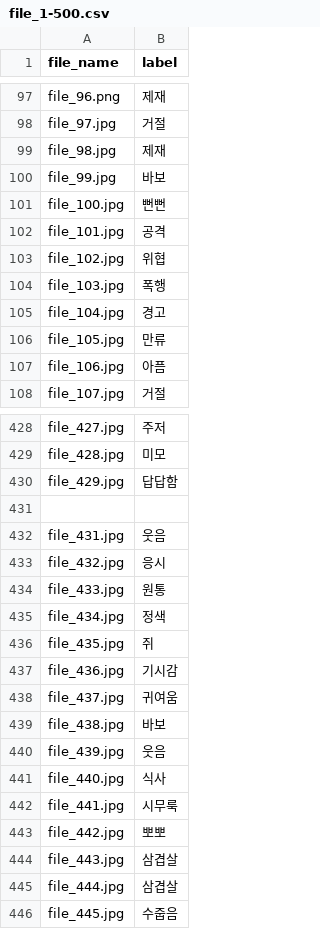
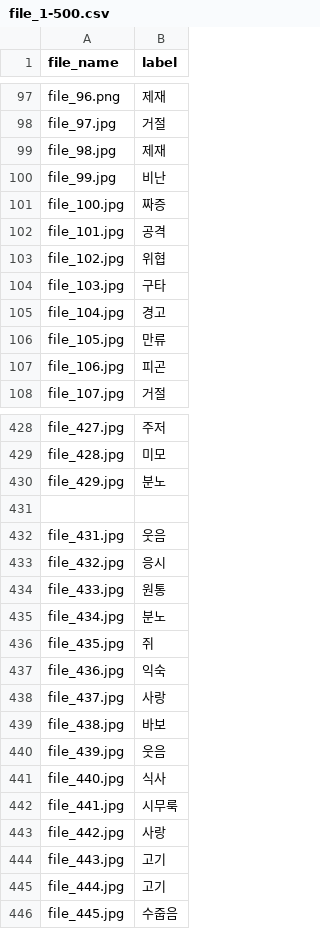
Before and after one commit to hurontrara/hufs-ml-mlserver, a CSV file: file_1-500.csv, drawn as a sheet; only a part is shown, gaps mark what is left out; the diff covers the shown part only.

```diff
--- a/file_1-500.csv
+++ b/file_1-500.csv
@@ -99,10 +99,10 @@ file_97.jpg,거절
 file_98.jpg,제재
-file_99.jpg,바보
-file_100.jpg,뻔뻔
+file_99.jpg,비난
+file_100.jpg,짜증
 file_101.jpg,공격
 file_102.jpg,위협
-file_103.jpg,폭행
+file_103.jpg,구타
 file_104.jpg,경고
 file_105.jpg,만류
-file_106.jpg,아픔
+file_106.jpg,피곤
 file_107.jpg,거절
@@ -429,3 +429,3 @@ file_427.jpg,주저
 file_428.jpg,미모
-file_429.jpg,답답함
+file_429.jpg,분노
 ,
@@ -434,6 +434,6 @@ file_432.jpg,응시
 file_433.jpg,원통
-file_434.jpg,정색
+file_434.jpg,분노
 file_435.jpg,쥐
-file_436.jpg,기시감
-file_437.jpg,귀여움
+file_436.jpg,익숙
+file_437.jpg,사랑
 file_438.jpg,바보
@@ -442,5 +442,5 @@ file_440.jpg,식사
 file_441.jpg,시무룩
-file_442.jpg,뽀뽀
-file_443.jpg,삼겹살
-file_444.jpg,삼겹살
+file_442.jpg,사랑
+file_443.jpg,고기
+file_444.jpg,고기
 file_445.jpg,수줍음
```
Also changed, not shown: 68 edited cells elsewhere in this file, file_1501-2000.csv, file_501-1000.csv, 3 other files.
